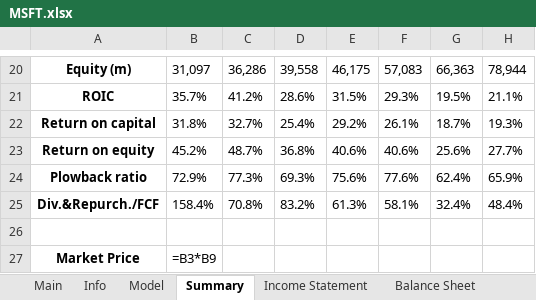
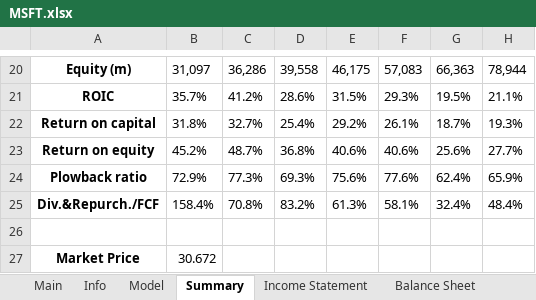
Before and after one commit to Primitive-Coding/Company-Models-Demo, an Excel workbook: MSFT/MSFT.xlsx, sheet Summary, drawn as a sheet; only a part is shown, gaps mark what is left out; values as stored, in another font and other column widths than the file's, no borders; formulas without a stored value are shown as written; the diff names each change by its address in the sheet, - before the commit and + after, or states it on an @@ line.

```diff
--- a/MSFT/MSFT.xlsx (sheet Summary)
+++ b/MSFT/MSFT.xlsx (sheet Summary)
-B27: =B3*B9
+B27: 30.672
```
Also changed, not shown: sheet Model, sheet Main, charts or pictures.
